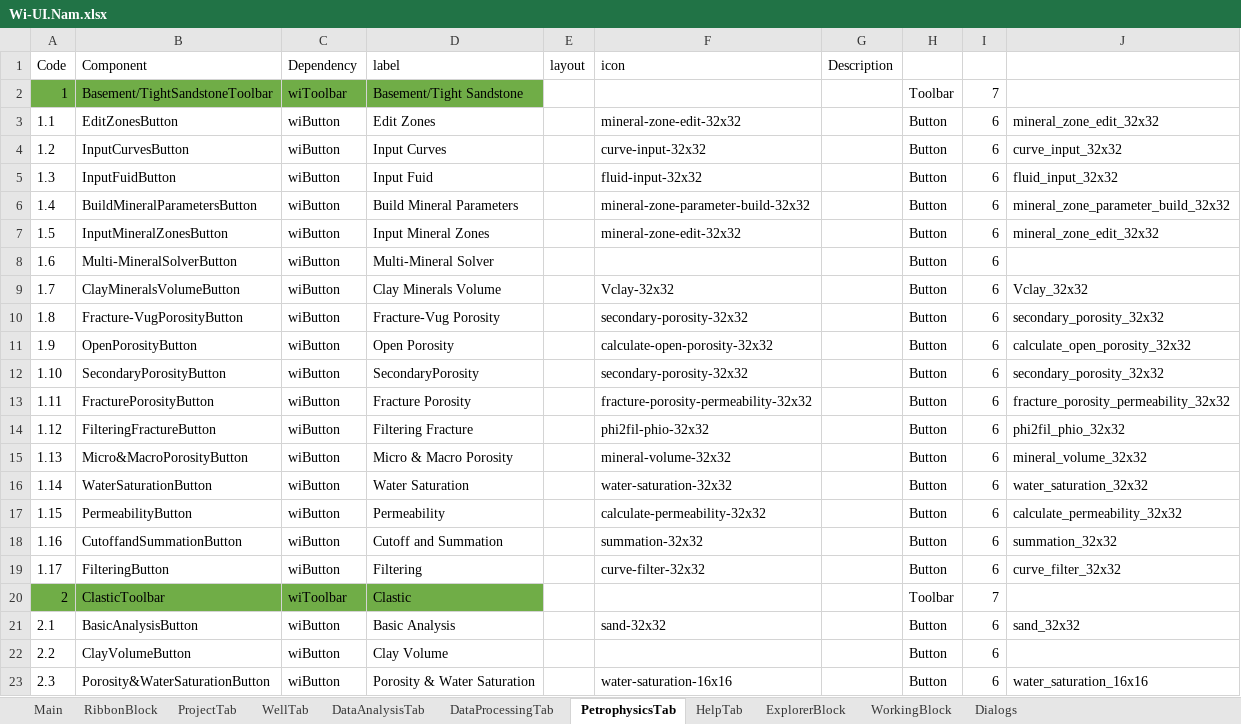
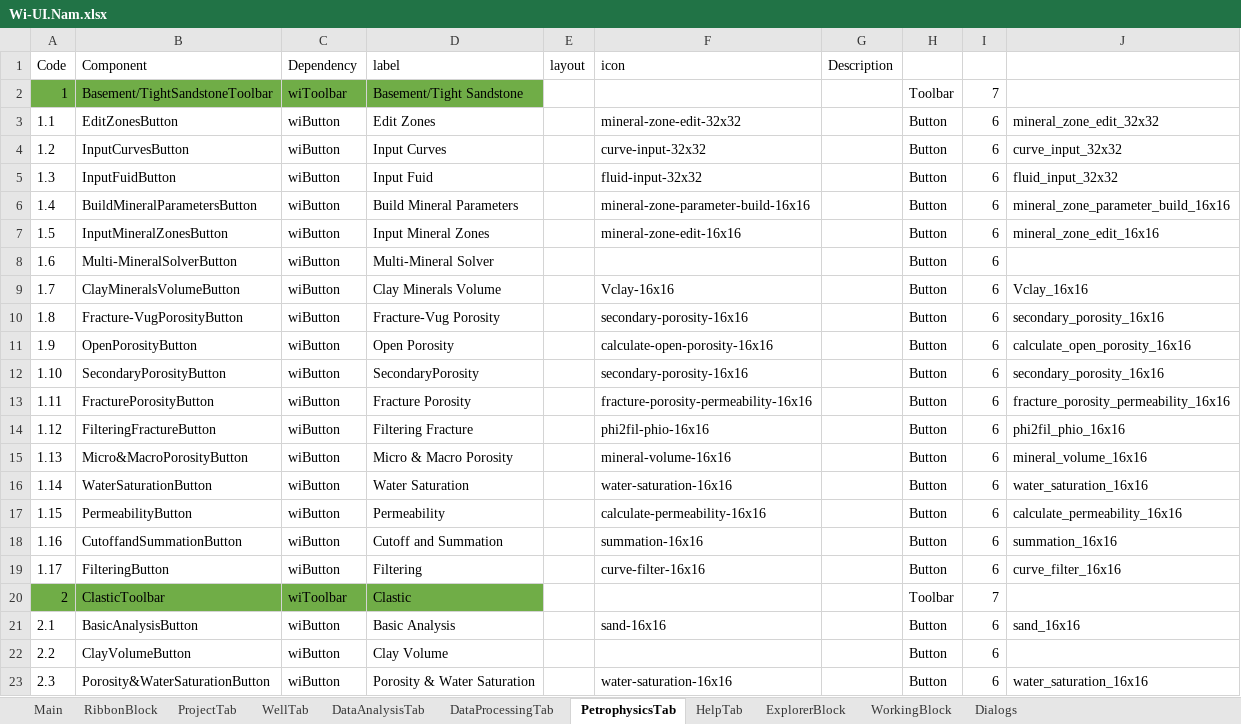
Before and after one commit to nhannt97hy/wi-angular, an Excel workbook: Wi-UI.Nam.xlsx, sheet PetrophysicsTab, drawn as a sheet; only a part is shown; values as stored, in another font and other column widths than the file's, no borders; the diff names each change by its address in the sheet, - before the commit and + after, or states it on an @@ line.

```diff
--- a/Wi-UI.Nam.xlsx (sheet PetrophysicsTab)
+++ b/Wi-UI.Nam.xlsx (sheet PetrophysicsTab)
-F6 (icon): mineral-zone-parameter-build-32x32
+F6 (icon): mineral-zone-parameter-build-16x16
-J6: mineral_zone_parameter_build_32x32
+J6: mineral_zone_parameter_build_16x16
-F7 (icon): mineral-zone-edit-32x32
+F7 (icon): mineral-zone-edit-16x16
-J7: mineral_zone_edit_32x32
+J7: mineral_zone_edit_16x16
-F9 (icon): Vclay-32x32
+F9 (icon): Vclay-16x16
-J9: Vclay_32x32
+J9: Vclay_16x16
-F10 (icon): secondary-porosity-32x32
+F10 (icon): secondary-porosity-16x16
-J10: secondary_porosity_32x32
+J10: secondary_porosity_16x16
-F11 (icon): calculate-open-porosity-32x32
+F11 (icon): calculate-open-porosity-16x16
-J11: calculate_open_porosity_32x32
+J11: calculate_open_porosity_16x16
-F12 (icon): secondary-porosity-32x32
+F12 (icon): secondary-porosity-16x16
-J12: secondary_porosity_32x32
+J12: secondary_porosity_16x16
-F13 (icon): fracture-porosity-permeability-32x32
+F13 (icon): fracture-porosity-permeability-16x16
-J13: fracture_porosity_permeability_32x32
+J13: fracture_porosity_permeability_16x16
-F14 (icon): phi2fil-phio-32x32
+F14 (icon): phi2fil-phio-16x16
-J14: phi2fil_phio_32x32
+J14: phi2fil_phio_16x16
-F15 (icon): mineral-volume-32x32
+F15 (icon): mineral-volume-16x16
-J15: mineral_volume_32x32
+J15: mineral_volume_16x16
-F16 (icon): water-saturation-32x32
+F16 (icon): water-saturation-16x16
-J16: water_saturation_32x32
+J16: water_saturation_16x16
-F17 (icon): calculate-permeability-32x32
+F17 (icon): calculate-permeability-16x16
-J17: calculate_permeability_32x32
+J17: calculate_permeability_16x16
-F18 (icon): summation-32x32
+F18 (icon): summation-16x16
-J18: summation_32x32
+J18: summation_16x16
-F19 (icon): curve-filter-32x32
+F19 (icon): curve-filter-16x16
-J19: curve_filter_32x32
+J19: curve_filter_16x16
-F21 (icon): sand-32x32
+F21 (icon): sand-16x16
-J21: sand_32x32
+J21: sand_16x16
```
Also changed, not shown: sheet DataProcessingTab, sheet DataAnalysisTab, sheet ProjectTab, charts or pictures, 1 other file.
